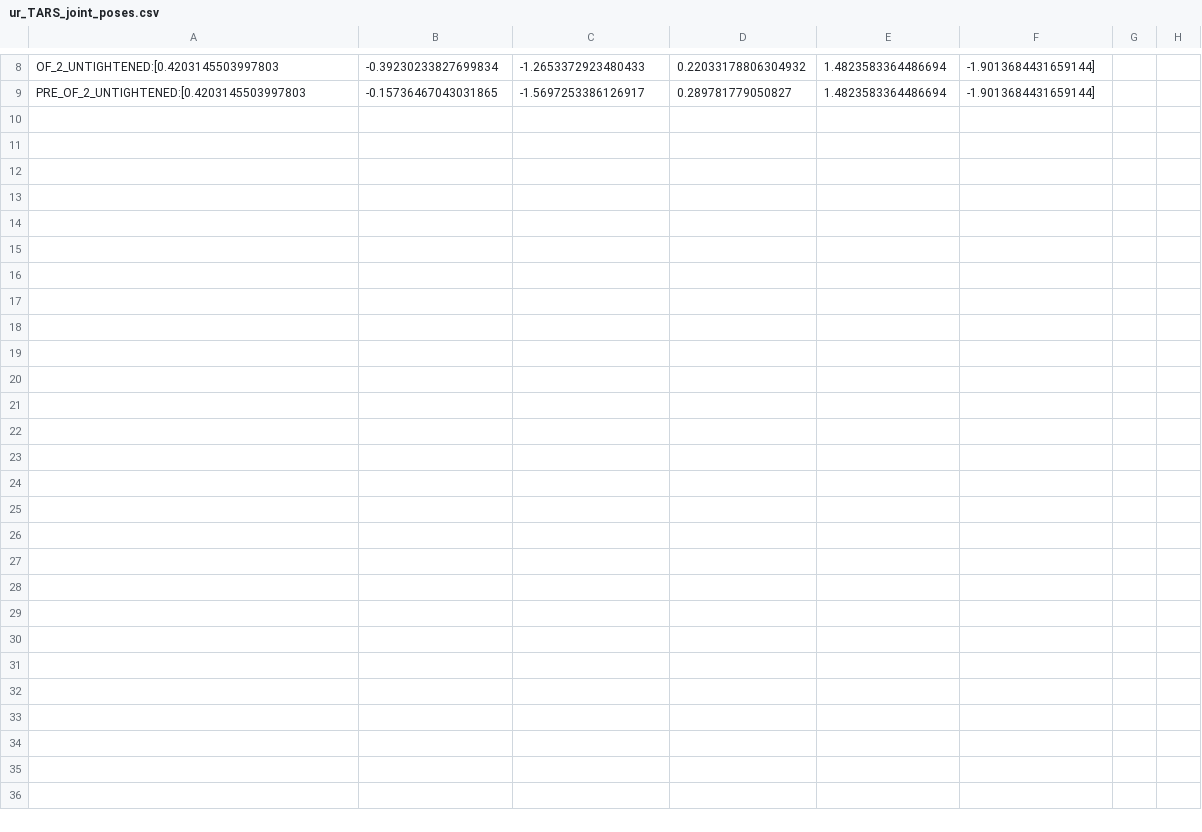
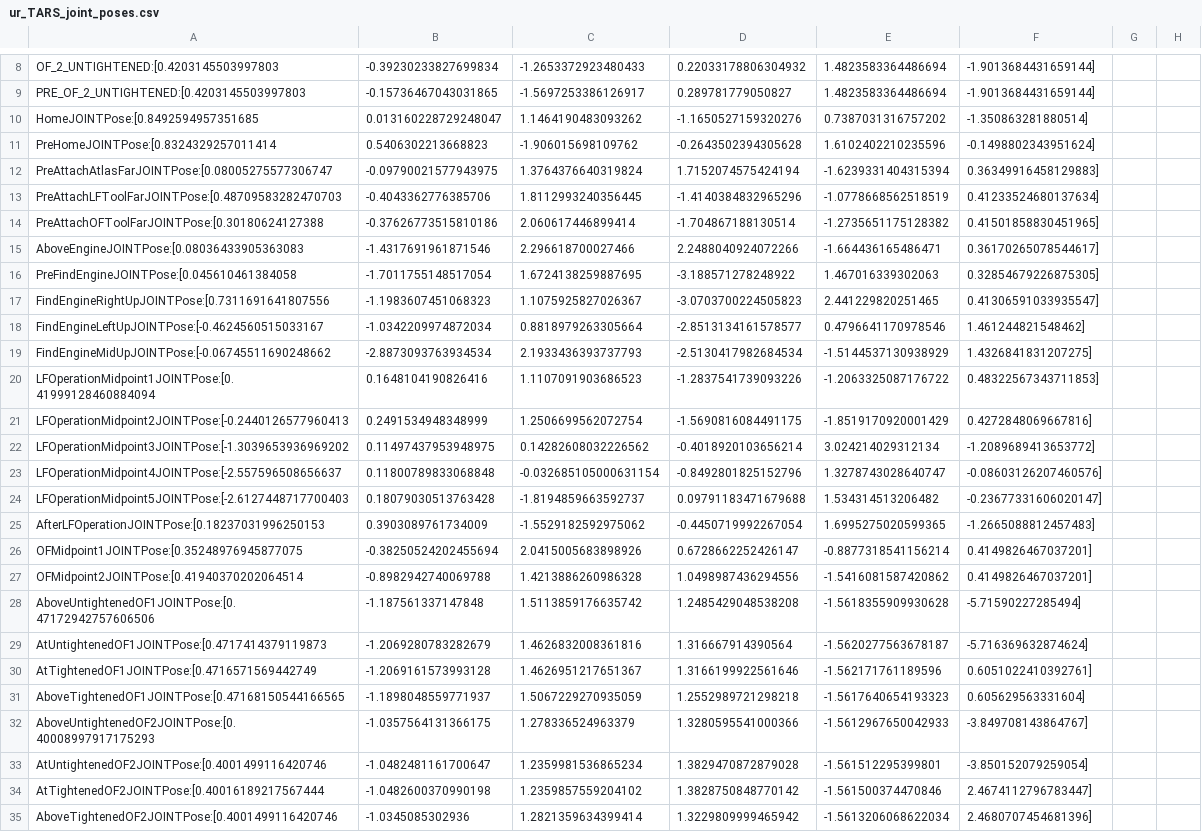
Before and after one commit to sequenceplanner/ros1_unification_2019, a CSV file: poses/ur_TARS_joint_poses.csv, drawn as a sheet; only a part is shown, gaps mark what is left out; the diff names each change by its address in the sheet, - before the commit and + after, or states it on an @@ line.

Commit message:
poses update and mech fix

```diff
--- a/poses/ur_TARS_joint_poses.csv
+++ b/poses/ur_TARS_joint_poses.csv
+row 10: HomeJOINTPose:[0.8492594957351685 | 0.013160228729248047 | 1.1464190483093262 | -1.1650527159320276 | 0.7387031316757202 | -1.350863281880514]
+row 11: PreHomeJOINTPose:[0.8324329257011414 | 0.5406302213668823 | -1.906015698109762 | -0.2643502394305628 | 1.6102402210235596 | -0.1498802343951624]
+row 12: PreAttachAtlasFarJOINTPose:[0.08005275577306747 | -0.09790021577943975 | 1.3764376640319824 | 1.7152074575424194 | -1.6239331404315394 | 0.36349916458129883]
+row 13: PreAttachLFToolFarJOINTPose:[0.48709583282470703 | -0.4043362776385706 | 1.8112993240356445 | -1.4140384832965296 | -1.0778668562518519 | 0.41233524680137634]
+row 14: PreAttachOFToolFarJOINTPose:[0.30180624127388 | -0.37626773515810186 | 2.060617446899414 | -1.704867188130514 | -1.2735651175128382 | 0.41501858830451965]
+row 15: AboveEngineJOINTPose:[0.08036433905363083 | -1.4317691961871546 | 2.296618700027466 | 2.2488040924072266 | -1.664436165486471 | 0.36170265078544617]
+row 16: PreFindEngineJOINTPose:[0.045610461384058 | -1.7011755148517054 | 1.6724138259887695 | -3.188571278248922 | 1.467016339302063 | 0.32854679226875305]
+row 17: FindEngineRightUpJOINTPose:[0.7311691641807556 | -1.1983607451068323 | 1.1075925827026367 | -3.0703700224505823 | 2.441229820251465 | 0.41306591033935547]
+row 18: FindEngineLeftUpJOINTPose:[-0.4624560515033167 | -1.0342209974872034 | 0.8818979263305664 | -2.8513134161578577 | 0.4796641170978546 | 1.461244821548462]
+row 19: FindEngineMidUpJOINTPose:[-0.06745511690248662 | -2.8873093763934534 | 2.1933436393737793 | -2.5130417982684534 | -1.5144537130938929 | 1.4326841831207275]
+row 20: LFOperationMidpoint1JOINTPose:[0.41999128460884094 | 0.1648104190826416 | 1.1107091903686523 | -1.2837541739093226 | -1.2063325087176722 | 0.48322567343711853]
+row 21: LFOperationMidpoint2JOINTPose:[-0.2440126577960413 | 0.2491534948348999 | 1.2506699562072754 | -1.5690816084491175 | -1.8519170920001429 | 0.4272848069667816]
+row 22: LFOperationMidpoint3JOINTPose:[-1.3039653936969202 | 0.11497437953948975 | 0.14282608032226562 | -0.4018920103656214 | 3.024214029312134 | -1.2089689413653772]
+row 23: LFOperationMidpoint4JOINTPose:[-2.557596508656637 | 0.11800789833068848 | -0.032685105000631154 | -0.8492801825152796 | 1.3278743028640747 | -0.08603126207460576]
+row 24: LFOperationMidpoint5JOINTPose:[-2.6127448717700403 | 0.18079030513763428 | -1.8194859663592737 | 0.09791183471679688 | 1.534314513206482 | -0.23677331606020147]
+row 25: AfterLFOperationJOINTPose:[0.18237031996250153 | 0.3903089761734009 | -1.5529182592975062 | -0.4450719992267054 | 1.6995275020599365 | -1.2665088812457483]
+row 26: OFMidpoint1JOINTPose:[0.35248976945877075 | -0.38250524202455694 | 2.0415005683898926 | 0.6728662252426147 | -0.8877318541156214 | 0.4149826467037201]
+row 27: OFMidpoint2JOINTPose:[0.41940370202064514 | -0.8982942740069788 | 1.4213886260986328 | 1.0498987436294556 | -1.5416081587420862 | 0.4149826467037201]
+row 28: AboveUntightenedOF1JOINTPose:[0.47172942757606506 | -1.187561337147848 | 1.5113859176635742 | 1.2485429048538208 | -1.5618355909930628 | -5.71590227285494]
+row 29: AtUntightenedOF1JOINTPose:[0.4717414379119873 | -1.2069280783282679 | 1.4626832008361816 | 1.316667914390564 | -1.5620277563678187 | -5.716369632874624]
+row 30: AtTightenedOF1JOINTPose:[0.4716571569442749 | -1.2069161573993128 | 1.4626951217651367 | 1.3166199922561646 | -1.562171761189596 | 0.6051022410392761]
+row 31: AboveTightenedOF1JOINTPose:[0.47168150544166565 | -1.1898048559771937 | 1.5067229270935059 | 1.2552989721298218 | -1.5617640654193323 | 0.605629563331604]
+row 32: AboveUntightenedOF2JOINTPose:[0.40008997917175293 | -1.0357564131366175 | 1.278336524963379 | 1.3280595541000366 | -1.5612967650042933 | -3.849708143864767]
+row 33: AtUntightenedOF2JOINTPose:[0.4001499116420746 | -1.0482481161700647 | 1.2359981536865234 | 1.3829470872879028 | -1.561512295399801 | -3.850152079259054]
+row 34: AtTightenedOF2JOINTPose:[0.40016189217567444 | -1.0482600370990198 | 1.2359857559204102 | 1.3828750848770142 | -1.561500374470846 | 2.4674112796783447]
+row 35: AboveTightenedOF2JOINTPose:[0.4001499116420746 | -1.0345085302936 | 1.2821359634399414 | 1.3229809999465942 | -1.5613206068622034 | 2.4680707454681396]
```
Also changed, not shown: 3 other files.
